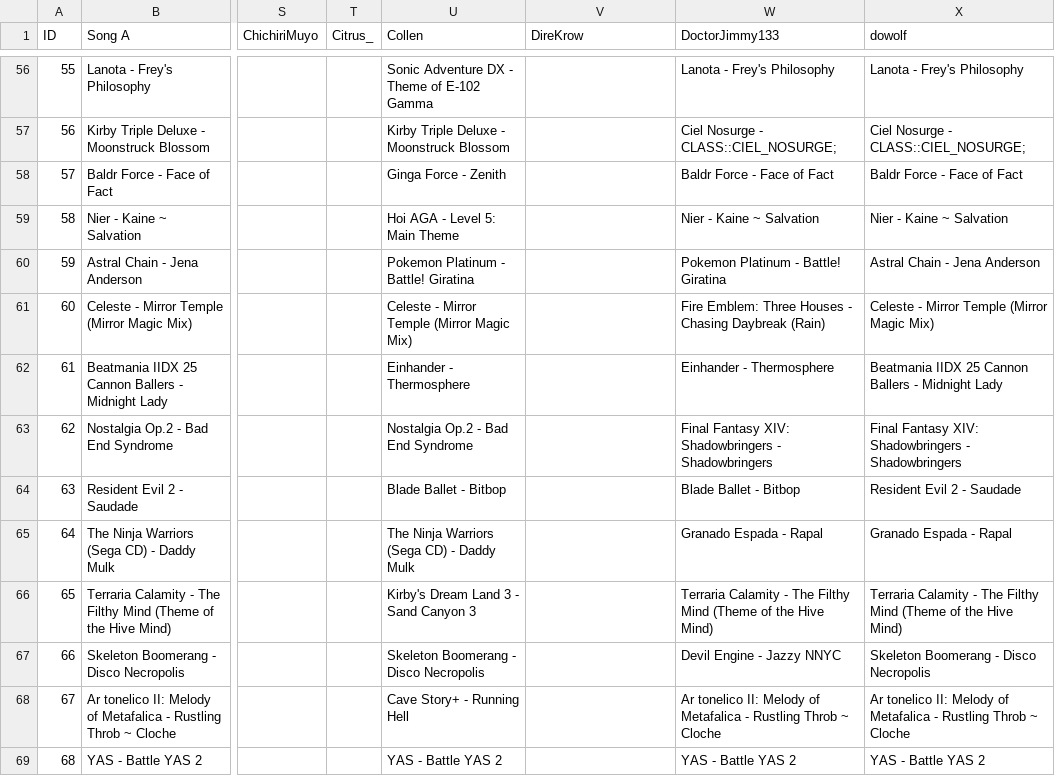
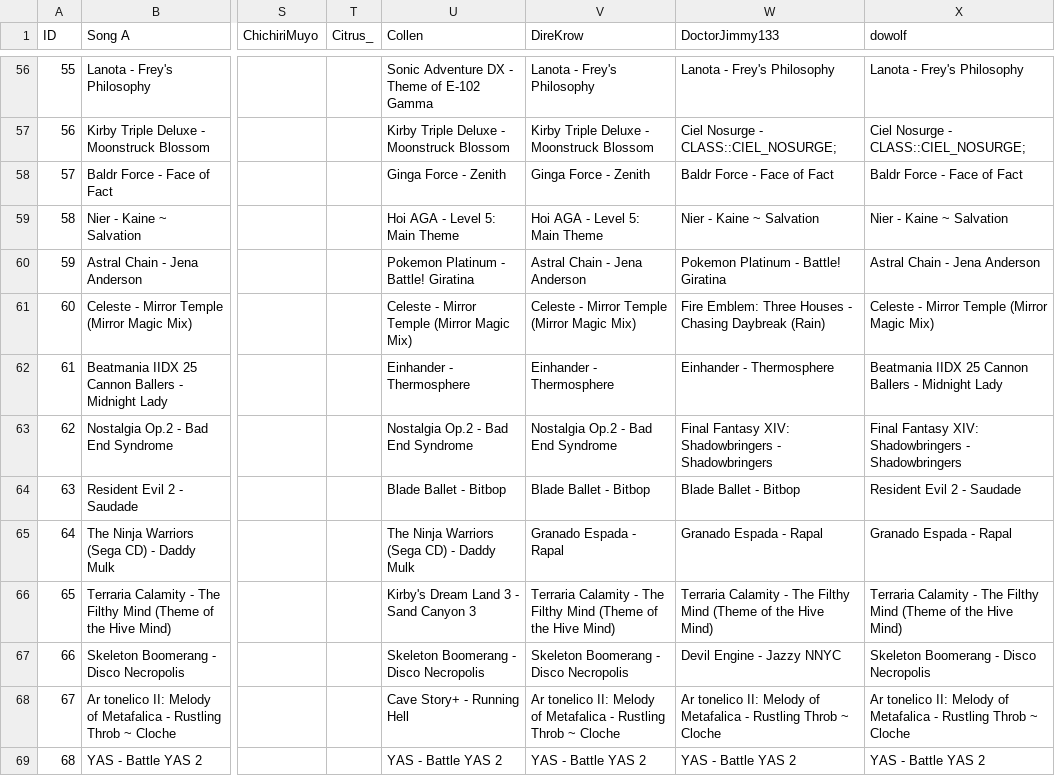
Before and after one commit to p0p0p0p/p0p0p0p.github.io, a CSV file: graphs/vgmc14/results.csv, drawn as a sheet; only a part is shown, gaps mark what is left out; the diff covers the shown part only; the diff names each change by its address in the sheet, - before the commit and + after, or states it on an @@ line.

```diff
--- a/graphs/vgmc14/results.csv
+++ b/graphs/vgmc14/results.csv
-V56 (DireKrow): (empty)
+V56 (DireKrow): Lanota - Frey's Philosophy
-V57 (DireKrow): (empty)
+V57 (DireKrow): Kirby Triple Deluxe - Moonstruck Blossom
-V58 (DireKrow): (empty)
+V58 (DireKrow): Ginga Force - Zenith
-V59 (DireKrow): (empty)
+V59 (DireKrow): Hoi AGA - Level 5: Main Theme
-V60 (DireKrow): (empty)
+V60 (DireKrow): Astral Chain - Jena Anderson
-V61 (DireKrow): (empty)
+V61 (DireKrow): Celeste - Mirror Temple (Mirror Magic Mix)
-V62 (DireKrow): (empty)
+V62 (DireKrow): Einhander - Thermosphere
-V63 (DireKrow): (empty)
+V63 (DireKrow): Nostalgia Op.2 - Bad End Syndrome
-V64 (DireKrow): (empty)
+V64 (DireKrow): Blade Ballet - Bitbop
-V65 (DireKrow): (empty)
+V65 (DireKrow): Granado Espada - Rapal
-V66 (DireKrow): (empty)
+V66 (DireKrow): Terraria Calamity - The Filthy Mind (Theme of the Hive Mind)
-V67 (DireKrow): (empty)
+V67 (DireKrow): Skeleton Boomerang - Disco Necropolis
-V68 (DireKrow): (empty)
+V68 (DireKrow): Ar tonelico II: Melody of Metafalica - Rustling Throb ~ Cloche
-V69 (DireKrow): (empty)
+V69 (DireKrow): YAS - Battle YAS 2
```
Also changed, not shown: 63 edited cells elsewhere in this file.
